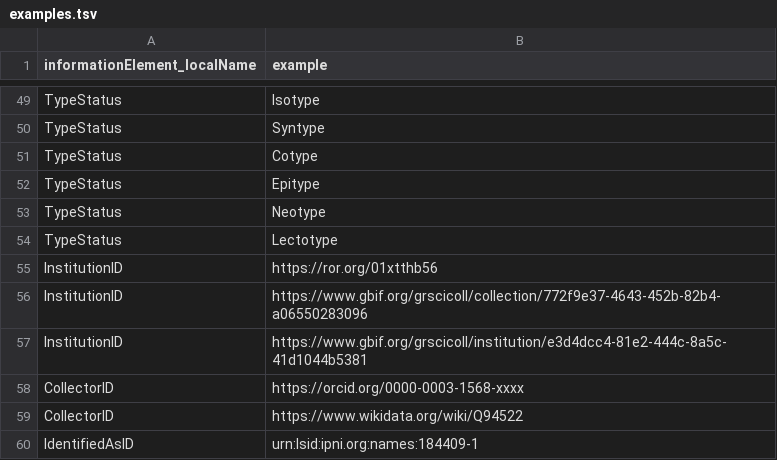
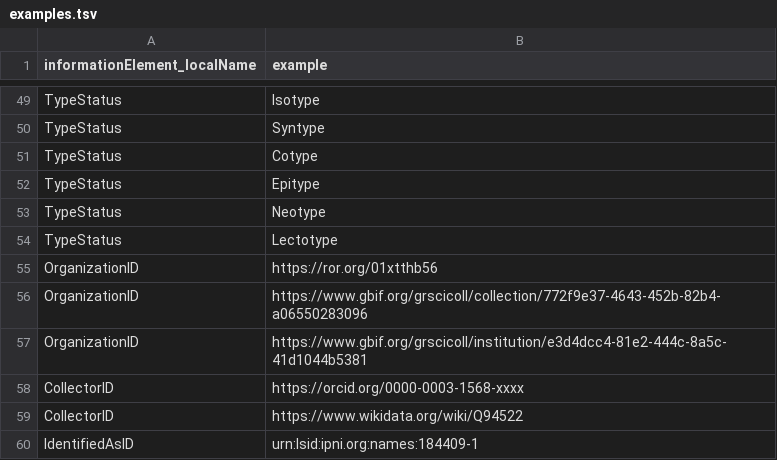
Before and after one commit to tdwg/mids, a TSV file: source/terms/examples.tsv, drawn as a sheet; only a part is shown, gaps mark what is left out.

Commit message:
Replaced InstitutionID with OrganizationID

```diff
--- a/source/terms/examples.tsv
+++ b/source/terms/examples.tsv
@@ -54,5 +54,5 @@ TypeStatus	Neotype
 TypeStatus	Lectotype
-InstitutionID	https://ror.org/01xtthb56
-InstitutionID	https://www.gbif.org/grscicoll/collection/772f9e37-4643-452b-82b4-a06550283096
-InstitutionID	https://www.gbif.org/grscicoll/institution/e3d4dcc4-81e2-444c-8a5c-41d1044b5381
+OrganizationID	https://ror.org/01xtthb56
+OrganizationID	https://www.gbif.org/grscicoll/collection/772f9e37-4643-452b-82b4-a06550283096
+OrganizationID	https://www.gbif.org/grscicoll/institution/e3d4dcc4-81e2-444c-8a5c-41d1044b5381
 CollectorID	https://orcid.org/0000-0003-1568-xxxx
```
Also changed, not shown: source/mappings/archive/MIDS SSSOM mapping - V0.1_biology.sssom.tsv, source/mappings/archive/MIDS SSSOM mapping - V0.1_geology.sssom.tsv, 9 other files.
